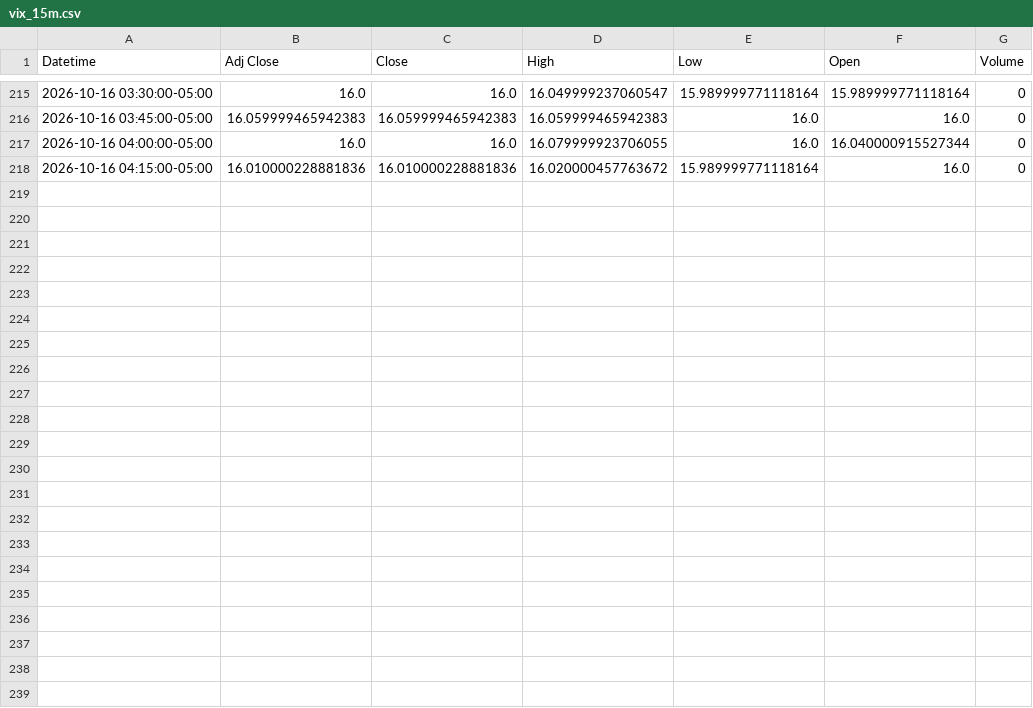
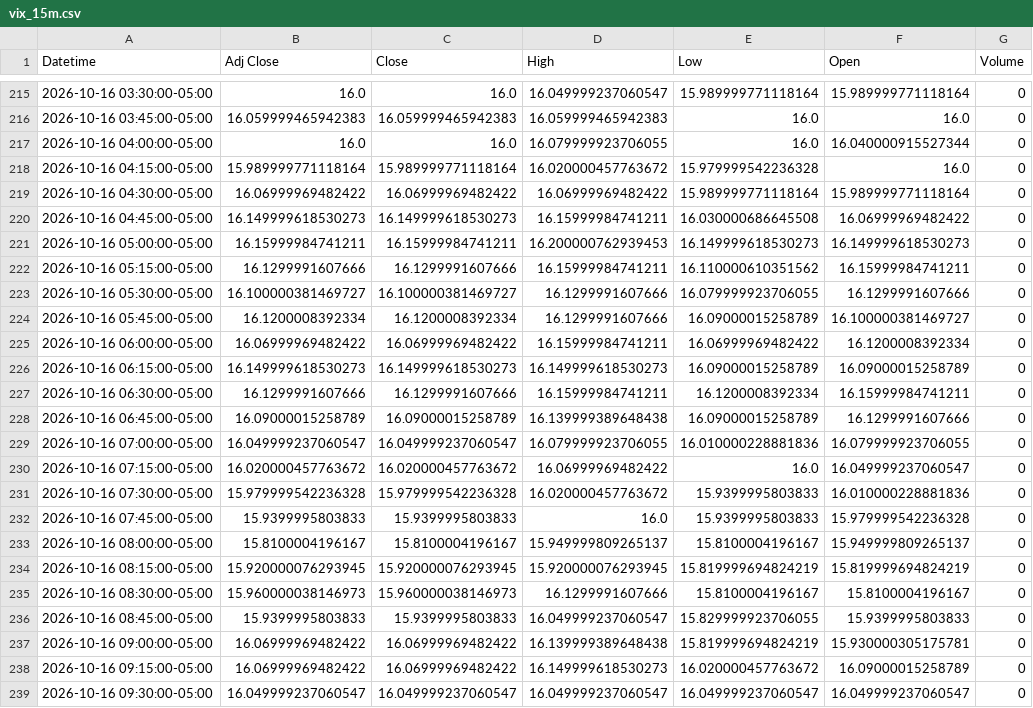
Before and after one commit to Jordan4369/mes-data, a CSV file: data/vix_15m.csv, drawn as a sheet; only a part is shown, gaps mark what is left out.

Commit message:
update data

```diff
--- a/data/vix_15m.csv
+++ b/data/vix_15m.csv
@@ -217,2 +217,23 @@ Datetime,Adj Close,Close,High,Low,Open,Volume
 2026-10-16 04:00:00-05:00,16.0,16.0,16.079999923706055,16.0,16.040000915527344,0
-2026-10-16 04:15:00-05:00,16.010000228881836,16.010000228881836,16.020000457763672,15.989999771118164,16.0,0
+2026-10-16 04:15:00-05:00,15.989999771118164,15.989999771118164,16.020000457763672,15.979999542236328,16.0,0
+2026-10-16 04:30:00-05:00,16.06999969482422,16.06999969482422,16.06999969482422,15.989999771118164,15.989999771118164,0
+2026-10-16 04:45:00-05:00,16.149999618530273,16.149999618530273,16.15999984741211,16.030000686645508,16.06999969482422,0
+2026-10-16 05:00:00-05:00,16.15999984741211,16.15999984741211,16.200000762939453,16.149999618530273,16.149999618530273,0
+2026-10-16 05:15:00-05:00,16.1299991607666,16.1299991607666,16.15999984741211,16.110000610351562,16.15999984741211,0
+2026-10-16 05:30:00-05:00,16.100000381469727,16.100000381469727,16.1299991607666,16.079999923706055,16.1299991607666,0
+2026-10-16 05:45:00-05:00,16.1200008392334,16.1200008392334,16.1299991607666,16.09000015258789,16.100000381469727,0
+2026-10-16 06:00:00-05:00,16.06999969482422,16.06999969482422,16.15999984741211,16.06999969482422,16.1200008392334,0
+2026-10-16 06:15:00-05:00,16.149999618530273,16.149999618530273,16.149999618530273,16.09000015258789,16.09000015258789,0
+2026-10-16 06:30:00-05:00,16.1299991607666,16.1299991607666,16.15999984741211,16.1200008392334,16.15999984741211,0
+2026-10-16 06:45:00-05:00,16.09000015258789,16.09000015258789,16.139999389648438,16.09000015258789,16.1299991607666,0
+2026-10-16 07:00:00-05:00,16.049999237060547,16.049999237060547,16.079999923706055,16.010000228881836,16.079999923706055,0
+2026-10-16 07:15:00-05:00,16.020000457763672,16.020000457763672,16.06999969482422,16.0,16.049999237060547,0
+2026-10-16 07:30:00-05:00,15.979999542236328,15.979999542236328,16.020000457763672,15.9399995803833,16.010000228881836,0
+2026-10-16 07:45:00-05:00,15.9399995803833,15.9399995803833,16.0,15.9399995803833,15.979999542236328,0
+2026-10-16 08:00:00-05:00,15.8100004196167,15.8100004196167,15.949999809265137,15.8100004196167,15.949999809265137,0
+2026-10-16 08:15:00-05:00,15.920000076293945,15.920000076293945,15.920000076293945,15.819999694824219,15.819999694824219,0
+2026-10-16 08:30:00-05:00,15.960000038146973,15.960000038146973,16.1299991607666,15.8100004196167,15.8100004196167,0
+2026-10-16 08:45:00-05:00,15.9399995803833,15.9399995803833,16.049999237060547,15.829999923706055,15.9399995803833,0
+2026-10-16 09:00:00-05:00,16.06999969482422,16.06999969482422,16.139999389648438,15.819999694824219,15.930000305175781,0
+2026-10-16 09:15:00-05:00,16.06999969482422,16.06999969482422,16.149999618530273,16.020000457763672,16.09000015258789,0
+2026-10-16 09:30:00-05:00,16.049999237060547,16.049999237060547,16.049999237060547,16.049999237060547,16.049999237060547,0
```
Also changed, not shown: data/es_15m.csv, data/es_1h.csv, 1 other file.
